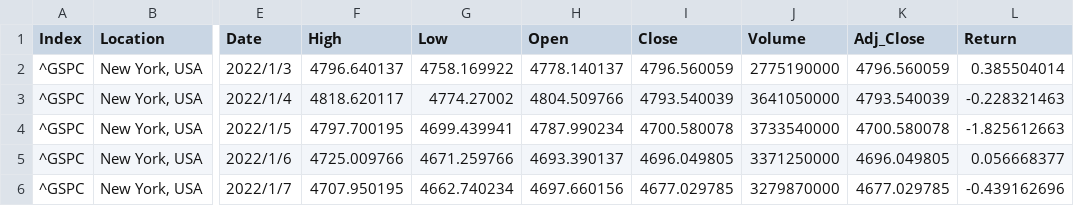
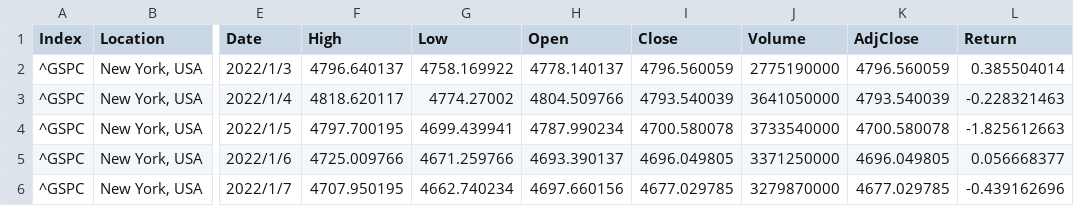
Before and after one commit to Log1c11/data, a CSV file: merged_data.csv, drawn as a sheet; only a part is shown, gaps mark what is left out; the diff names each change by its address in the sheet, - before the commit and + after, or states it on an @@ line.

Commit message:
Update merged_data.csv

```diff
--- a/merged_data.csv
+++ b/merged_data.csv
-K1: Adj_Close
+K1: AdjClose
```
